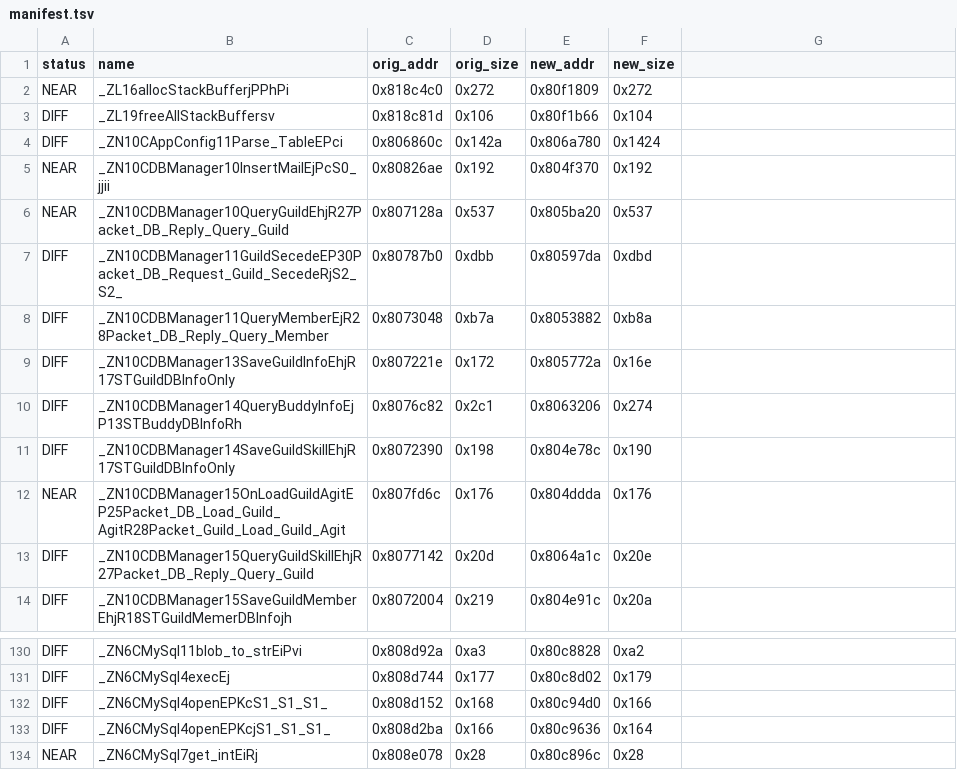
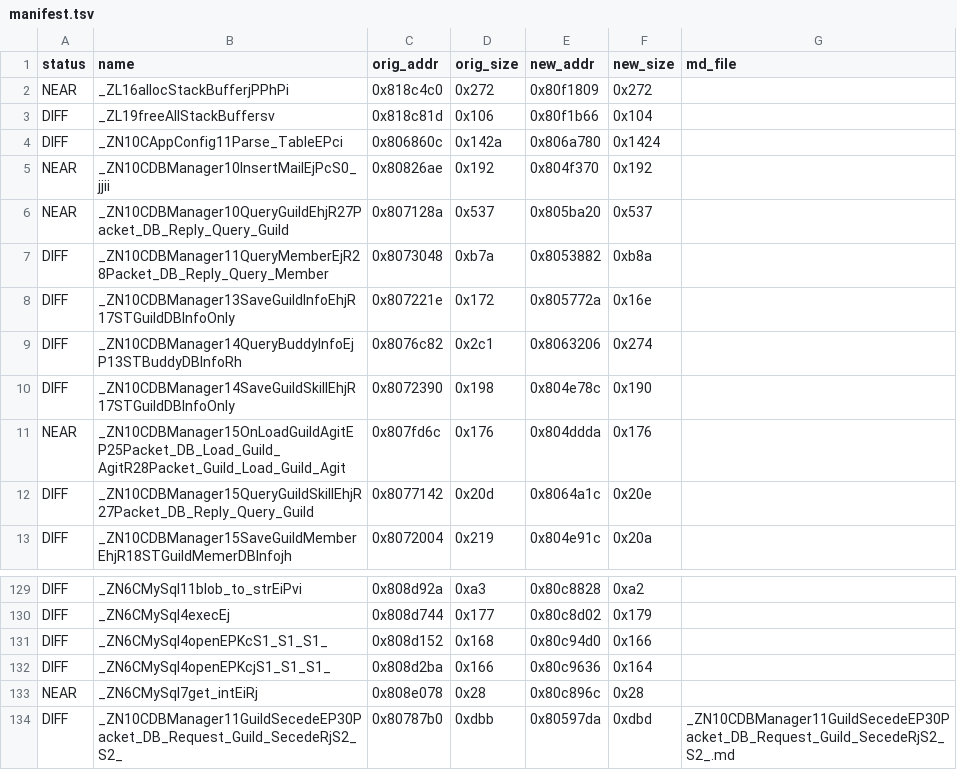
Before and after one commit to LoyieKing/dnf_workspace, a TSV file: dnf_decompile/function_reports/dbmw/manifest.tsv, drawn as a sheet; only a part is shown, gaps mark what is left out.

Commit message:
reports: GuildSecede 验证后同步

```diff
--- a/dnf_decompile/function_reports/dbmw/manifest.tsv
+++ b/dnf_decompile/function_reports/dbmw/manifest.tsv
@@ -1,2 +1,2 @@
-status	name	orig_addr	orig_size	new_addr	new_size
+status	name	orig_addr	orig_size	new_addr	new_size	md_file
 NEAR	_ZL16allocStackBufferjPPhPi	0x818c4c0	0x272	0x80f1809	0x272
@@ -6,3 +6,2 @@ NEAR	_ZN10CDBManager10InsertMailEjPcS0_jjii	0x80826ae	0x192	0x804f370	0x192
 NEAR	_ZN10CDBManager10QueryGuildEhjR27Packet_DB_Reply_Query_Guild	0x807128a	0x537	0x805ba20	0x537
-DIFF	_ZN10CDBManager11GuildSecedeEP30Packet_DB_Request_Guild_SecedeRjS2_S2_	0x80787b0	0xdbb	0x80597da	0xdbd
 DIFF	_ZN10CDBManager11QueryMemberEjR28Packet_DB_Reply_Query_Member	0x8073048	0xb7a	0x8053882	0xb8a
@@ -134 +133,2 @@ DIFF	_ZN6CMySql4openEPKcjS1_S1_S1_	0x808d2ba	0x166	0x80c9636	0x164
 NEAR	_ZN6CMySql7get_intEiRj	0x808e078	0x28	0x80c896c	0x28
+DIFF	_ZN10CDBManager11GuildSecedeEP30Packet_DB_Request_Guild_SecedeRjS2_S2_	0x80787b0	0xdbb	0x80597da	0xdbd	_ZN10CDBManager11GuildSecedeEP30Packet_DB_Request_Guild_SecedeRjS2_S2_.md
```
Also changed, not shown: 1 other file.
